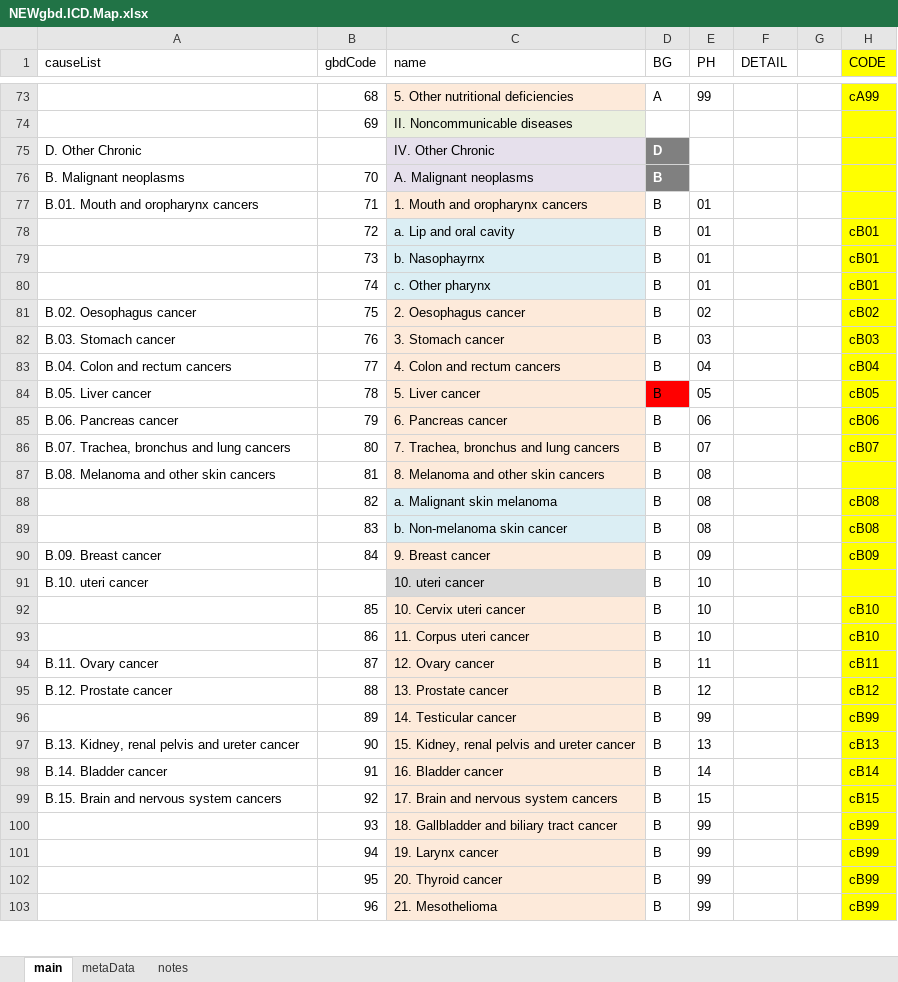
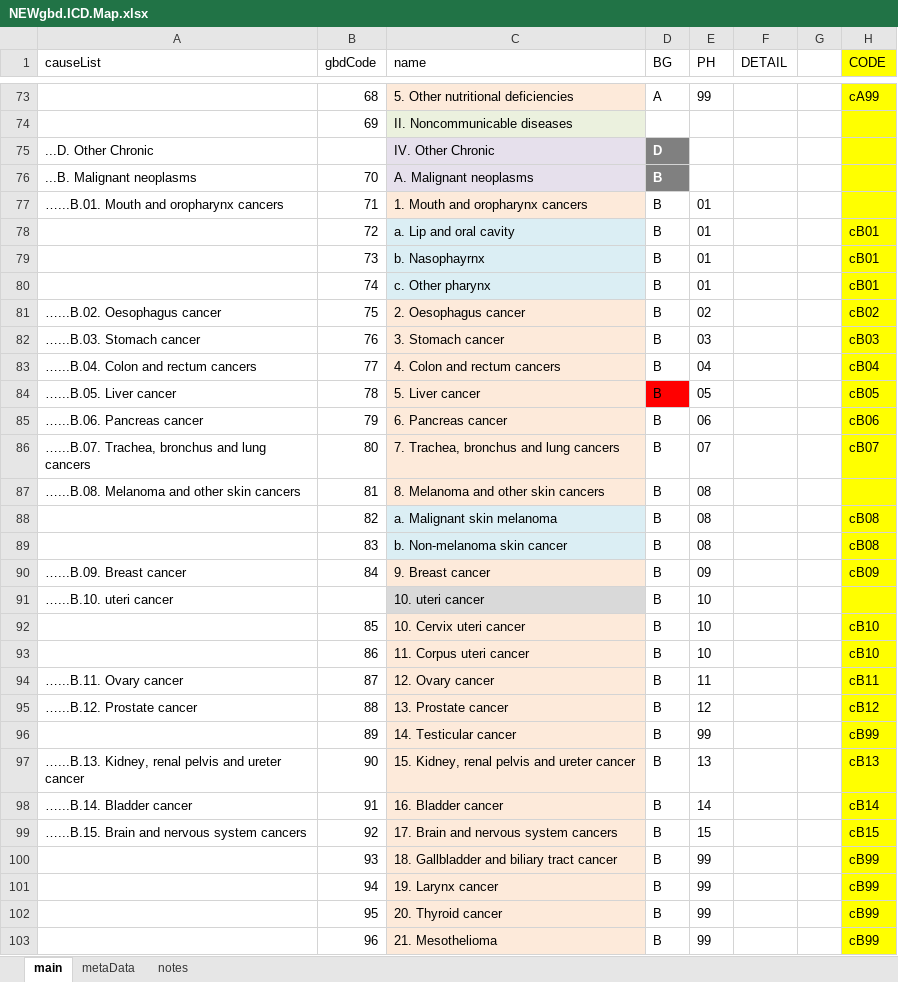
Before and after one commit to mcSamuelDataSci/CACommunityBurden, an Excel workbook: myCBD/myInfo/NEWgbd.ICD.Map.xlsx, sheet main, drawn as a sheet; only a part is shown, gaps mark what is left out; values as stored, in another font and other column widths than the file's, no borders; the diff covers the shown part only; the diff names each change by its address in the sheet, - before the commit and + after, or states it on an @@ line.

```diff
--- a/myCBD/myInfo/NEWgbd.ICD.Map.xlsx (sheet main)
+++ b/myCBD/myInfo/NEWgbd.ICD.Map.xlsx (sheet main)
-A75 (causeList): D. Other Chronic
+A75 (causeList): ...D. Other Chronic
-A76 (causeList): B. Malignant neoplasms
+A76 (causeList): ...B. Malignant neoplasms
-A77 (causeList): B.01. Mouth and oropharynx cancers
+A77 (causeList): …...B.01. Mouth and oropharynx cancers
-A81 (causeList): B.02. Oesophagus cancer
+A81 (causeList): …...B.02. Oesophagus cancer
-A82 (causeList): B.03. Stomach cancer
+A82 (causeList): …...B.03. Stomach cancer
-A83 (causeList): B.04. Colon and rectum cancers
+A83 (causeList): …...B.04. Colon and rectum cancers
-A84 (causeList): B.05. Liver cancer
+A84 (causeList): …...B.05. Liver cancer
-A85 (causeList): B.06. Pancreas cancer
+A85 (causeList): …...B.06. Pancreas cancer
-A86 (causeList): B.07. Trachea, bronchus and lung cancers
+A86 (causeList): …...B.07. Trachea, bronchus and lung cancers
-A87 (causeList): B.08. Melanoma and other skin cancers
+A87 (causeList): …...B.08. Melanoma and other skin cancers
-A90 (causeList): B.09. Breast cancer
+A90 (causeList): …...B.09. Breast cancer
-A91 (causeList): B.10. uteri cancer
+A91 (causeList): …...B.10. uteri cancer
-A94 (causeList): B.11. Ovary cancer
+A94 (causeList): …...B.11. Ovary cancer
-A95 (causeList): B.12. Prostate cancer
+A95 (causeList): …...B.12. Prostate cancer
-A97 (causeList): B.13. Kidney, renal…
+A97 (causeList): …...B.13. Kidney, renal…
-A98 (causeList): B.14. Bladder cancer
+A98 (causeList): …...B.14. Bladder cancer
-A99 (causeList): B.15. Brain and nervous system cancers
+A99 (causeList): …...B.15. Brain and nervous system cancers
```
Also changed, not shown: 48 edited cells elsewhere in this sheet, formulas that keep their value, 2 other files.
